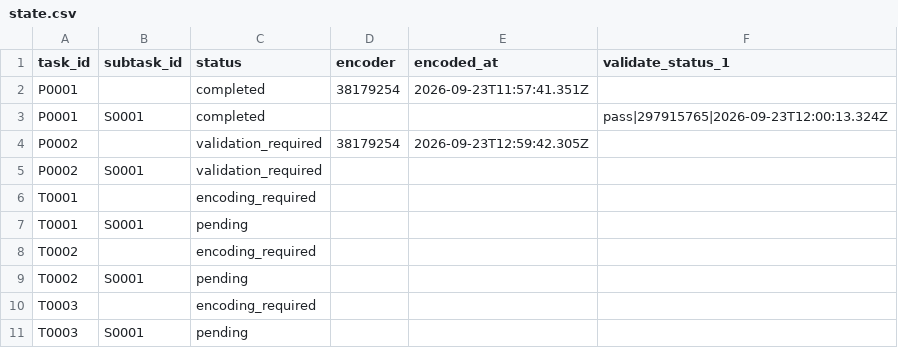
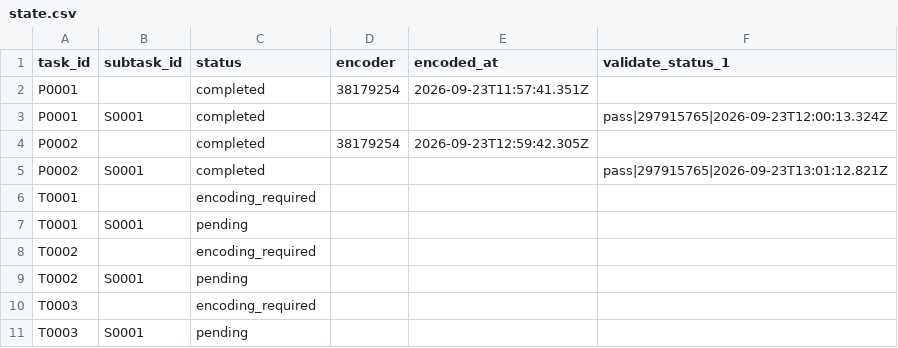
Before and after one commit to ohwjd/test-20260923-2, a CSV file: tracking/state.csv, drawn as a sheet.

```diff
--- a/tracking/state.csv
+++ b/tracking/state.csv
@@ -3,4 +3,4 @@ P0001,,completed,38179254,2026-09-23T11:57:41.351Z,
 P0001,S0001,completed,,,pass|297915765|2026-09-23T12:00:13.324Z
-P0002,,validation_required,38179254,2026-09-23T12:59:42.305Z,
-P0002,S0001,validation_required,,,
+P0002,,completed,38179254,2026-09-23T12:59:42.305Z,
+P0002,S0001,completed,,,pass|297915765|2026-09-23T13:01:12.821Z
 T0001,,encoding_required,,,
```
Also changed, not shown: tracking/history.csv, 1 other file.
